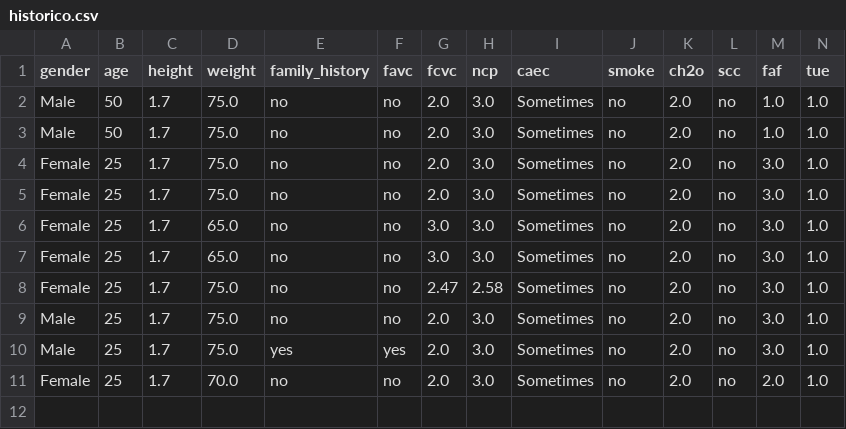
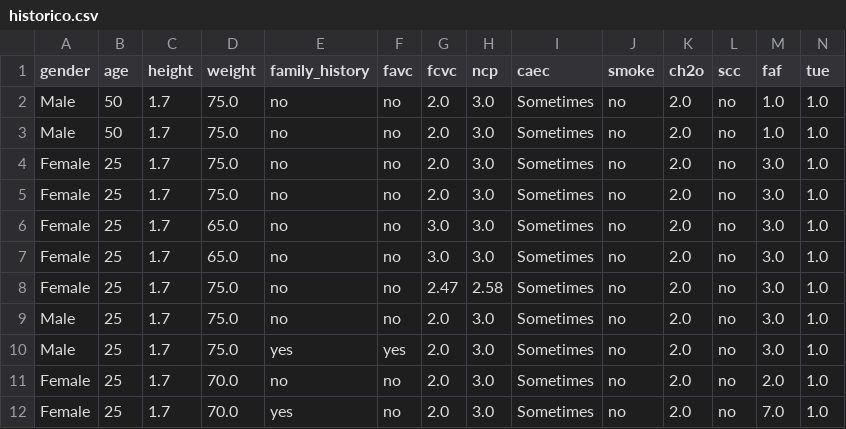
Before and after one commit to Bootcamp-IA-P6/p7_g1_multiclase, a CSV file: data/historico.csv, drawn as a sheet; only a part is shown; rows hold the shown columns only; the diff names each change by its address in the sheet, - before the commit and + after, or states it on an @@ line.

```diff
--- a/data/historico.csv
+++ b/data/historico.csv
+row 12: Female | 25 | 1.7 | 70.0 | yes | no | 2.0 | 3.0 | Sometimes | no | 2.0 | no | 7.0 | 1.0
```
Also changed, not shown: 2 other files.
